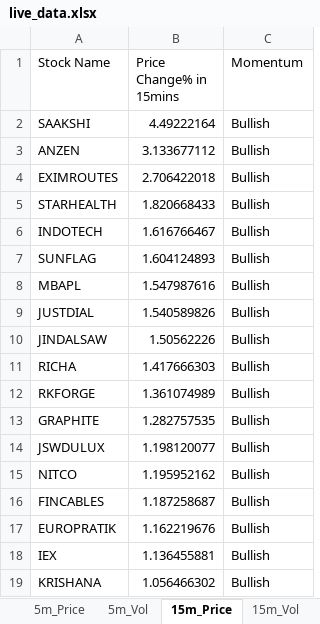
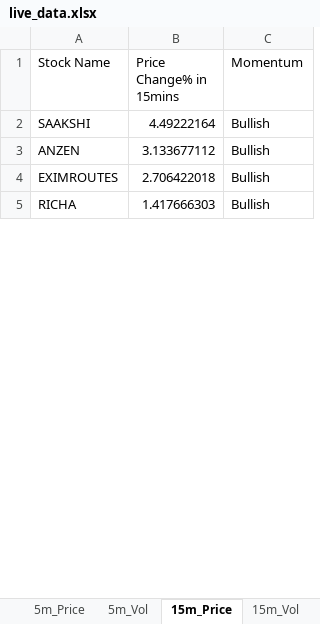
Before and after one commit to srbsharma92/priceAction2, an Excel workbook: data/live_data.xlsx, sheet 15m_Price, drawn as a sheet; only a part is shown; values as stored, in another font and other column widths than the file's, no borders; removed rows and columns are numbered as before the commit, all else as after; the diff covers the shown part only; the diff names each change by its address in the sheet, - before the commit and + after, or states it on an @@ line.

```diff
--- a/data/live_data.xlsx (sheet 15m_Price)
+++ b/data/live_data.xlsx (sheet 15m_Price)
-row 5: STARHEALTH | 1.820668433 | Bullish
-row 6: INDOTECH | 1.616766467 | Bullish
-row 7: SUNFLAG | 1.604124893 | Bullish
-row 8: MBAPL | 1.547987616 | Bullish
-row 9: JUSTDIAL | 1.540589826 | Bullish
-row 10: JINDALSAW | 1.50562226 | Bullish
-row 12: RKFORGE | 1.361074989 | Bullish
-row 13: GRAPHITE | 1.282757535 | Bullish
-row 14: JSWDULUX | 1.198120077 | Bullish
-row 15: NITCO | 1.195952162 | Bullish
-row 16: FINCABLES | 1.187258687 | Bullish
-row 17: EUROPRATIK | 1.162219676 | Bullish
-row 18: IEX | 1.136455881 | Bullish
-row 19: KRISHANA | 1.056466302 | Bullish
```
Also changed, not shown: 3 added rows, 9 removed rows and 1 edited cell elsewhere in this sheet, sheet 15m_Vol, sheet 5m_Vol, sheet 5m_Price, sheet Opening, sheet meta.
